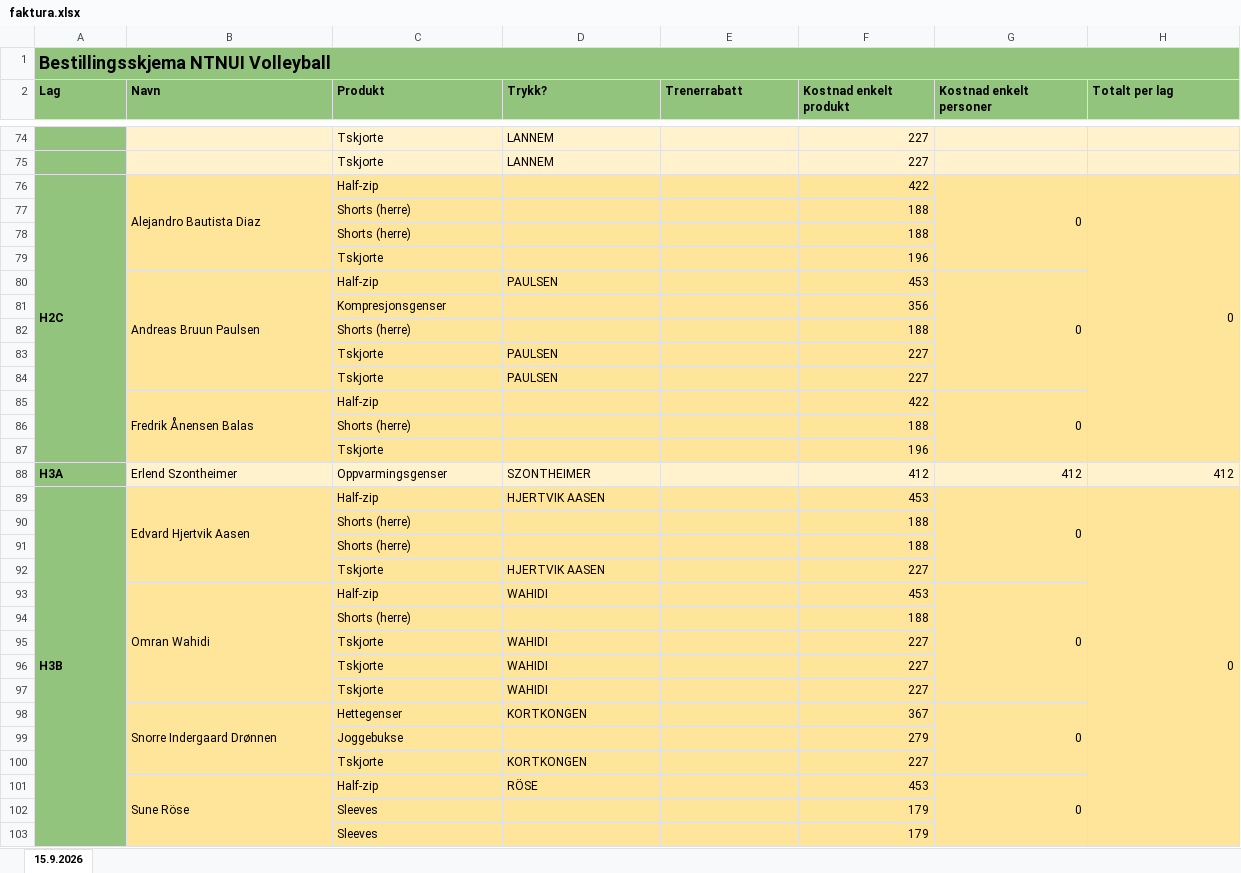
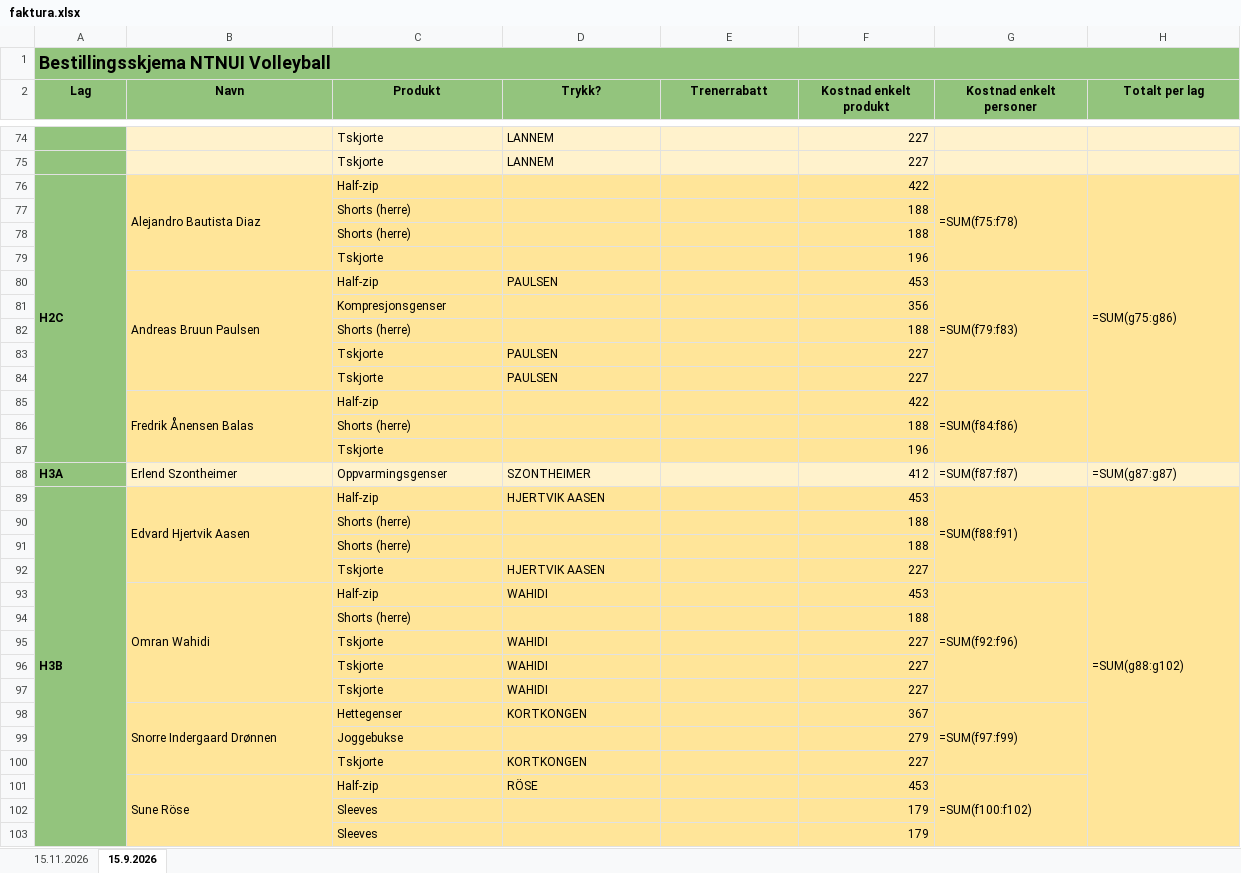
Before and after one commit to IsakAnda/NTNUI-klubbklar, an Excel workbook: faktura.xlsx, sheet 15.9.2026, drawn as a sheet; only a part is shown, gaps mark what is left out; values as stored, in another font and other column widths than the file's, no borders; formulas without a stored value are shown as written; the diff covers the shown part only; the diff names each change by its address in the sheet, - before the commit and + after, or states it on an @@ line.

```diff
--- a/faktura.xlsx (sheet 15.9.2026)
+++ b/faktura.xlsx (sheet 15.9.2026)
+sheet tab: 15.11.2026
-A2:H2 alignment: left
+A2:H2 alignment: center
-G76 (Kostnad enkelt personer): 0
+G76 (Kostnad enkelt personer): =SUM(f75:f78)
-H76 (Totalt per lag): 0
+H76 (Totalt per lag): =SUM(g75:g86)
-G80 (Kostnad enkelt personer): 0
+G80 (Kostnad enkelt personer): =SUM(f79:f83)
-G85 (Kostnad enkelt personer): 0
+G85 (Kostnad enkelt personer): =SUM(f84:f86)
-G88 (Kostnad enkelt personer): 412
+G88 (Kostnad enkelt personer): =SUM(f87:f87)
-H88 (Totalt per lag): 412
+H88 (Totalt per lag): =SUM(g87:g87)
-G89 (Kostnad enkelt personer): 0
+G89 (Kostnad enkelt personer): =SUM(f88:f91)
-H89 (Totalt per lag): 0
+H89 (Totalt per lag): =SUM(g88:g102)
-G93 (Kostnad enkelt personer): 0
+G93 (Kostnad enkelt personer): =SUM(f92:f96)
-G98 (Kostnad enkelt personer): 0
+G98 (Kostnad enkelt personer): =SUM(f97:f99)
-G101 (Kostnad enkelt personer): 0
+G101 (Kostnad enkelt personer): =SUM(f100:f102)
```
Also changed, not shown: 51 edited cells and cell formats elsewhere in this sheet, bestilling.xlsx, 3 other files.
